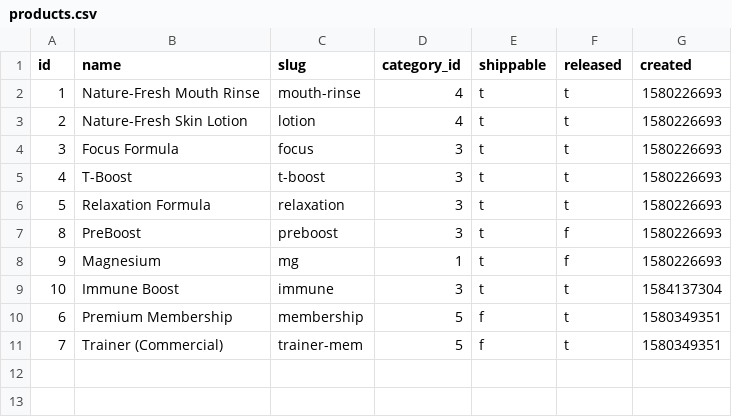
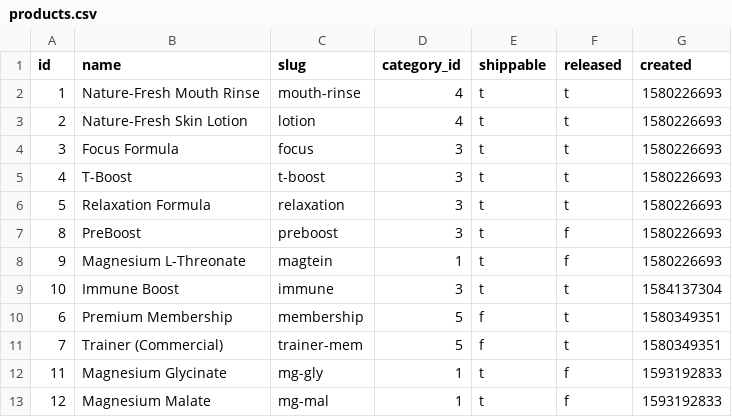
Before and after one commit to nutratech/db, a CSV file: data/csv/products.csv, drawn as a sheet.

Commit message:
add mg glycinate+malate

```diff
--- a/data/csv/products.csv
+++ b/data/csv/products.csv
@@ -7,3 +7,3 @@ id,name,slug,category_id,shippable,released,created
 8,PreBoost,preboost,3,t,f,1580226693
-9,Magnesium,mg,1,t,f,1580226693
+9,Magnesium L-Threonate,magtein,1,t,f,1580226693
 10,Immune Boost,immune,3,t,t,1584137304
@@ -11 +11,3 @@ id,name,slug,category_id,shippable,released,created
 7,Trainer (Commercial),trainer-mem,5,f,t,1580349351
+11,Magnesium Glycinate,mg-gly,1,t,f,1593192833
+12,Magnesium Malate,mg-mal,1,t,f,1593192833
```
